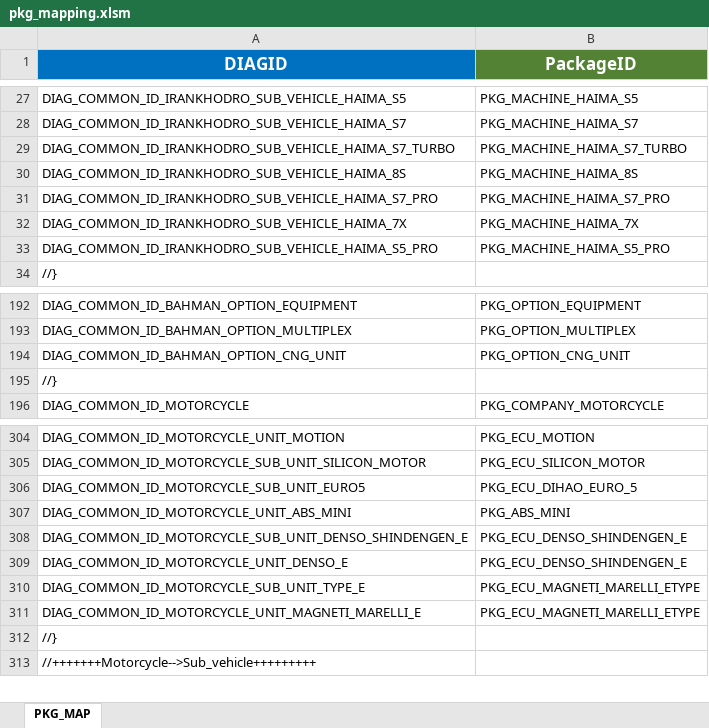
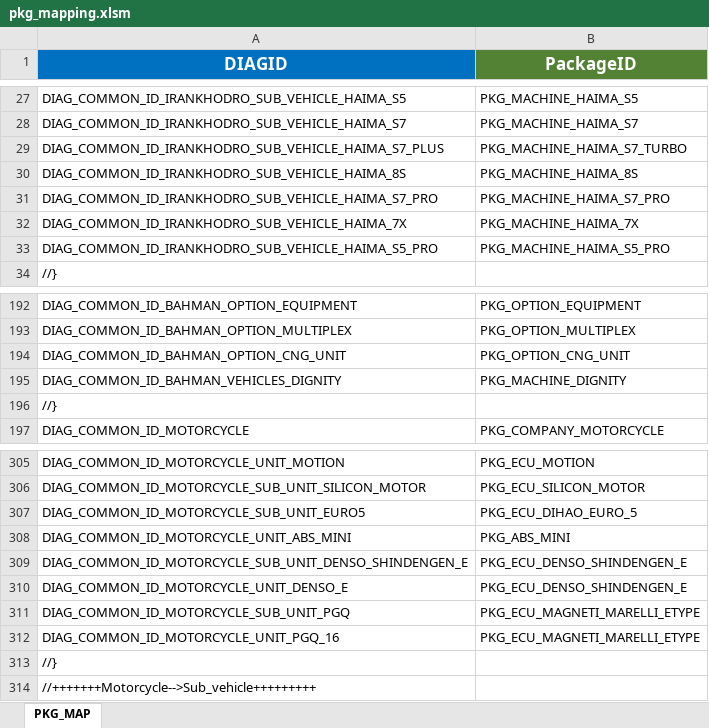
Before and after one commit to workrezvanian-netizen/DiagExcelFiles, an Excel workbook: Diag_Menu/pkg_mapping.xlsm, sheet PKG_MAP, drawn as a sheet; only a part is shown, gaps mark what is left out; values as stored, in another font and other column widths than the file's, no borders; table styles not drawn; addresses are those after the commit; the diff names each change by its address in the sheet, - before the commit and + after, or states it on an @@ line.

Commit message:
Update Diag_Menu/pkg_mapping.xlsm

```diff
--- a/Diag_Menu/pkg_mapping.xlsm (sheet PKG_MAP)
+++ b/Diag_Menu/pkg_mapping.xlsm (sheet PKG_MAP)
-A29 (DIAGID): DIAG_COMMON_ID_IRANKHODRO_SUB_VEHICLE_HAIMA_S7_TURBO
+A29 (DIAGID): DIAG_COMMON_ID_IRANKHODRO_SUB_VEHICLE_HAIMA_S7_PLUS
+row 195: DIAG_COMMON_ID_BAHMAN_VEHICLES_DIGNITY | PKG_MACHINE_DIGNITY
-A311 (DIAGID): DIAG_COMMON_ID_MOTORCYCLE_SUB_UNIT_TYPE_E
+A311 (DIAGID): DIAG_COMMON_ID_MOTORCYCLE_SUB_UNIT_PGQ
-A312 (DIAGID): DIAG_COMMON_ID_MOTORCYCLE_UNIT_MAGNETI_MARELLI_E
+A312 (DIAGID): DIAG_COMMON_ID_MOTORCYCLE_UNIT_PGQ_16
```
